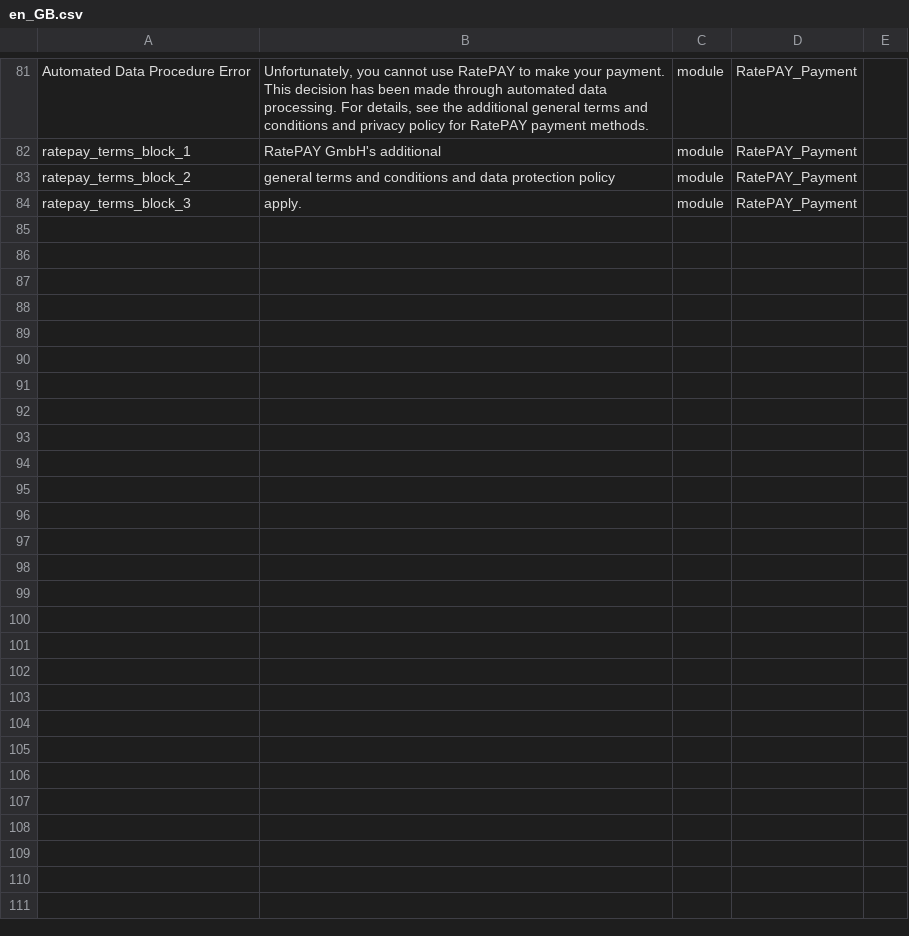
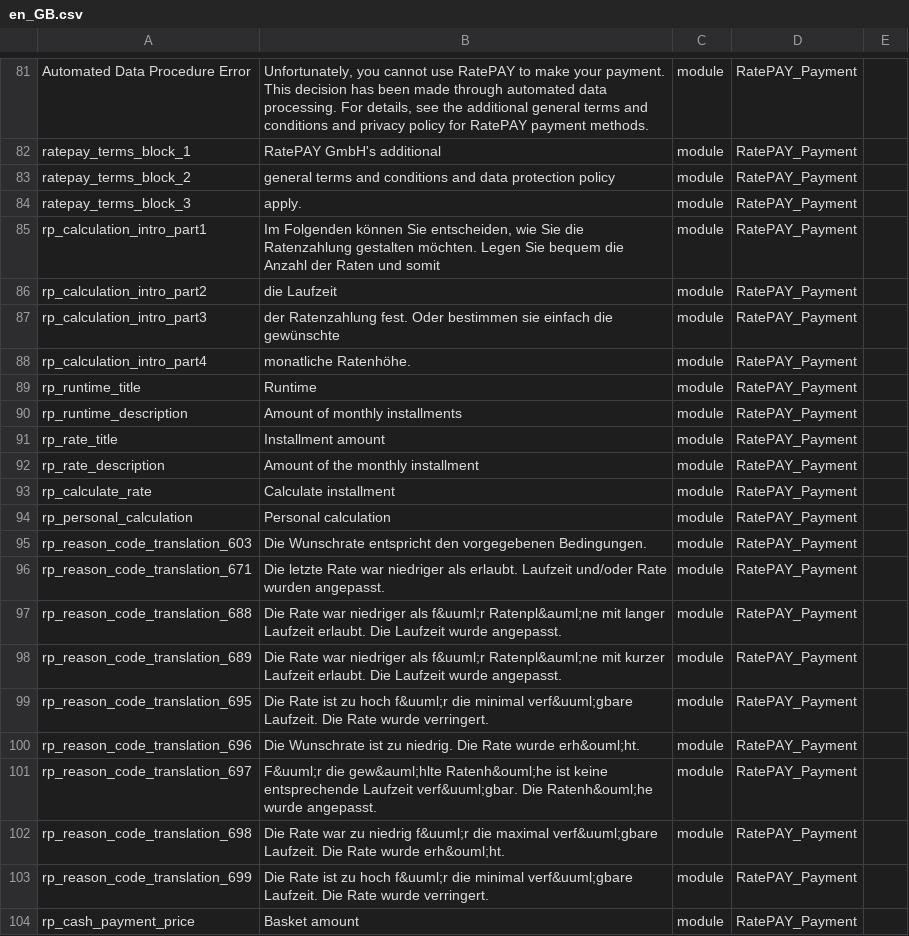
Before and after one commit to ratepay/magento2-module, a CSV file: app/code/RatePAY/Payment/i18n/en_GB.csv, drawn as a sheet; only a part is shown, gaps mark what is left out; the diff covers the shown part only; the diff names each change by its address in the sheet, - before the commit and + after, or states it on an @@ line.

Commit message:
MGNT-322 - Added new payment type zero percent installments

```diff
--- a/app/code/RatePAY/Payment/i18n/en_GB.csv
+++ b/app/code/RatePAY/Payment/i18n/en_GB.csv
+row 85: rp_calculation_intro_part1 | Im Folgenden können Sie entscheiden, wie Sie die Ratenzahlung gestalten möchten. Legen Sie bequem die Anzahl der Raten und somit | module | RatePAY_Payment
+row 86: rp_calculation_intro_part2 | die Laufzeit | module | RatePAY_Payment
+row 87: rp_calculation_intro_part3 | der Ratenzahlung fest. Oder bestimmen sie einfach die gewünschte | module | RatePAY_Payment
+row 88: rp_calculation_intro_part4 | monatliche Ratenhöhe. | module | RatePAY_Payment
+row 89: rp_runtime_title | Runtime | module | RatePAY_Payment
+row 90: rp_runtime_description | Amount of monthly installments | module | RatePAY_Payment
+row 91: rp_rate_title | Installment amount | module | RatePAY_Payment
+row 92: rp_rate_description | Amount of the monthly installment | module | RatePAY_Payment
+row 93: rp_calculate_rate | Calculate installment | module | RatePAY_Payment
+row 94: rp_personal_calculation | Personal calculation | module | RatePAY_Payment
+row 95: rp_reason_code_translation_603 | Die Wunschrate entspricht den vorgegebenen Bedingungen. | module | RatePAY_Payment
+row 96: rp_reason_code_translation_671 | Die letzte Rate war niedriger als erlaubt. Laufzeit und/oder Rate wurden angepasst. | module | RatePAY_Payment
+row 97: rp_reason_code_translation_688 | Die Rate war niedriger als f&uuml;r Ratenpl&auml;ne mit langer Laufzeit erlaubt. Die Laufzeit wurde angepasst. | module | RatePAY_Payment
+row 98: rp_reason_code_translation_689 | Die Rate war niedriger als f&uuml;r Ratenpl&auml;ne mit kurzer Laufzeit erlaubt. Die Laufzeit wurde angepasst. | module | RatePAY_Payment
+row 99: rp_reason_code_translation_695 | Die Rate ist zu hoch f&uuml;r die minimal verf&uuml;gbare Laufzeit. Die Rate wurde verringert. | module | RatePAY_Payment
+row 100: rp_reason_code_translation_696 | Die Wunschrate ist zu niedrig. Die Rate wurde erh&ouml;ht. | module | RatePAY_Payment
+row 101: rp_reason_code_translation_697 | F&uuml;r die gew&auml;hlte Ratenh&ouml;he ist keine entsprechende Laufzeit verf&uuml;gbar. Die Ratenh&ouml;he wurde angepasst. | module | RatePAY_Payment
+row 102: rp_reason_code_translation_698 | Die Rate war zu niedrig f&uuml;r die maximal verf&uuml;gbare Laufzeit. Die Rate wurde erh&ouml;ht. | module | RatePAY_Payment
+row 103: rp_reason_code_translation_699 | Die Rate ist zu hoch f&uuml;r die minimal verf&uuml;gbare Laufzeit. Die Rate wurde verringert. | module | RatePAY_Payment
+row 104: rp_cash_payment_price | Basket amount | module | RatePAY_Payment
```
Also changed, not shown: 14 added rows elsewhere in this file, app/code/RatePAY/Payment/i18n/de_DE.csv, app/code/RatePAY/Payment/i18n/en_US.csv, 16 other files.
